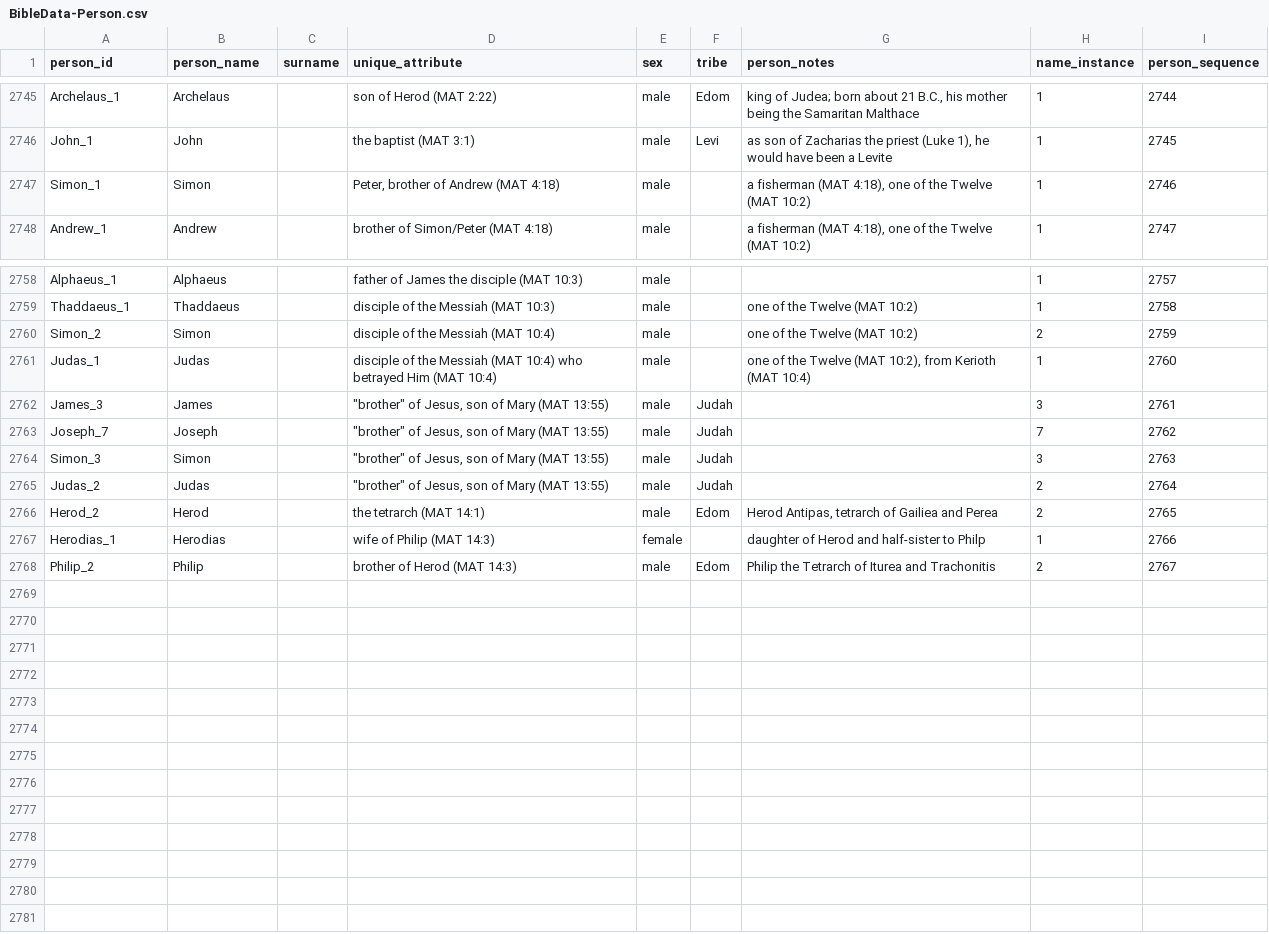
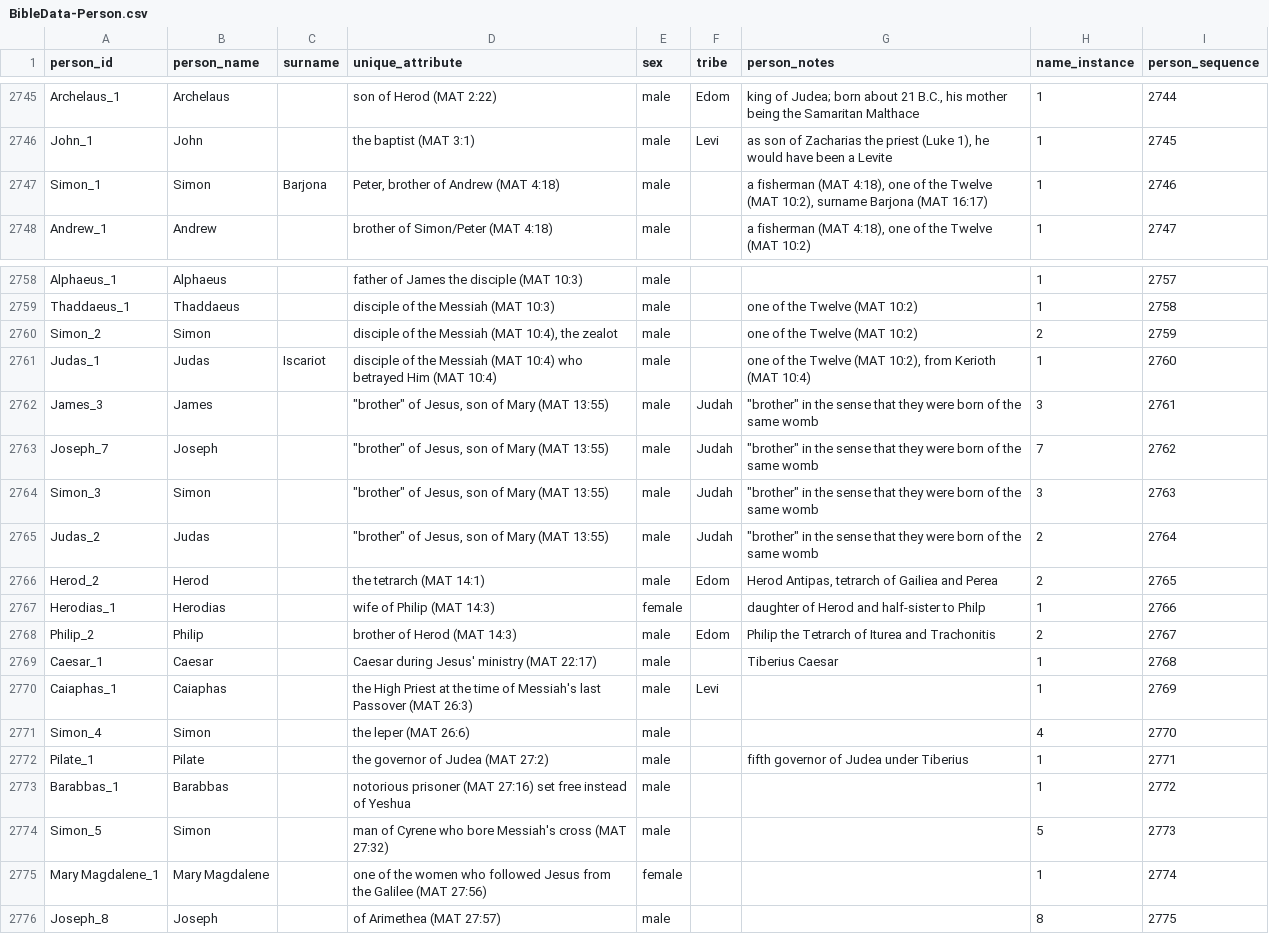
Before and after one commit to BradyStephenson/bible-data, a CSV file: BibleData-Person.csv, drawn as a sheet; only a part is shown, gaps mark what is left out.

Commit message:
Updates through Mark 3:3
Corrections and new entries thru Mark 3:3

```diff
--- a/BibleData-Person.csv
+++ b/BibleData-Person.csv
@@ -2746,3 +2746,3 @@ Archelaus_1,Archelaus,,son of Herod (MAT 2:22),male,Edom,"king of Judea; born ab
 John_1,John,,the baptist (MAT 3:1),male,Levi,"as son of Zacharias the priest (Luke 1), he would have been a Levite",1,2745
-Simon_1,Simon,,"Peter, brother of Andrew (MAT 4:18)",male,,"a fisherman (MAT 4:18), one of the Twelve (MAT 10:2)",1,2746
+Simon_1,Simon,Barjona,"Peter, brother of Andrew (MAT 4:18)",male,,"a fisherman (MAT 4:18), one of the Twelve (MAT 10:2), surname Barjona (MAT 16:17)",1,2746
 Andrew_1,Andrew,,brother of Simon/Peter (MAT 4:18),male,,"a fisherman (MAT 4:18), one of the Twelve (MAT 10:2)",1,2747
@@ -2759,8 +2759,8 @@ Alphaeus_1,Alphaeus,,father of James the disciple (MAT 10:3),male,,,1,2757
 Thaddaeus_1,Thaddaeus,,disciple of the Messiah (MAT 10:3),male,,one of the Twelve (MAT 10:2),1,2758
-Simon_2,Simon,,disciple of the Messiah (MAT 10:4),male,,one of the Twelve (MAT 10:2),2,2759
-Judas_1,Judas,,disciple of the Messiah (MAT 10:4) who betrayed Him (MAT 10:4),male,,"one of the Twelve (MAT 10:2), from Kerioth (MAT 10:4)",1,2760
-James_3,James,,"""brother"" of Jesus, son of Mary (MAT 13:55)",male,Judah,,3,2761
-Joseph_7,Joseph,,"""brother"" of Jesus, son of Mary (MAT 13:55)",male,Judah,,7,2762
-Simon_3,Simon,,"""brother"" of Jesus, son of Mary (MAT 13:55)",male,Judah,,3,2763
-Judas_2,Judas,,"""brother"" of Jesus, son of Mary (MAT 13:55)",male,Judah,,2,2764
+Simon_2,Simon,,"disciple of the Messiah (MAT 10:4), the zealot",male,,one of the Twelve (MAT 10:2),2,2759
+Judas_1,Judas,Iscariot,disciple of the Messiah (MAT 10:4) who betrayed Him (MAT 10:4),male,,"one of the Twelve (MAT 10:2), from Kerioth (MAT 10:4)",1,2760
+James_3,James,,"""brother"" of Jesus, son of Mary (MAT 13:55)",male,Judah,"""brother"" in the sense that they were born of the same womb",3,2761
+Joseph_7,Joseph,,"""brother"" of Jesus, son of Mary (MAT 13:55)",male,Judah,"""brother"" in the sense that they were born of the same womb",7,2762
+Simon_3,Simon,,"""brother"" of Jesus, son of Mary (MAT 13:55)",male,Judah,"""brother"" in the sense that they were born of the same womb",3,2763
+Judas_2,Judas,,"""brother"" of Jesus, son of Mary (MAT 13:55)",male,Judah,"""brother"" in the sense that they were born of the same womb",2,2764
 Herod_2,Herod,,the tetrarch (MAT 14:1),male,Edom,"Herod Antipas, tetrarch of Gailiea and Perea",2,2765
@@ -2768 +2768,9 @@ Herodias_1,Herodias,,wife of Philip (MAT 14:3),female,,daughter of Herod and hal
 Philip_2,Philip,,brother of Herod (MAT 14:3),male,Edom,Philip the Tetrarch of Iturea and Trachonitis,2,2767
+Caesar_1,Caesar,,Caesar during Jesus' ministry (MAT 22:17),male,,Tiberius Caesar,1,2768
+Caiaphas_1,Caiaphas,,the High Priest at the time of Messiah's last Passover (MAT 26:3),male,Levi,,1,2769
+Simon_4,Simon,,the leper (MAT 26:6),male,,,4,2770
+Pilate_1,Pilate,,the governor of Judea (MAT 27:2),male,,fifth governor of Judea under Tiberius,1,2771
+Barabbas_1,Barabbas,,notorious prisoner (MAT 27:16) set free instead of Yeshua,male,,,1,2772
+Simon_5,Simon,,man of Cyrene who bore Messiah's cross (MAT 27:32),male,,,5,2773
+Mary Magdalene_1,Mary Magdalene,,one of the women who followed Jesus from the Galilee (MAT 27:56),female,,,1,2774
+Joseph_8,Joseph,,of Arimethea (MAT 27:57),male,,,8,2775
```
